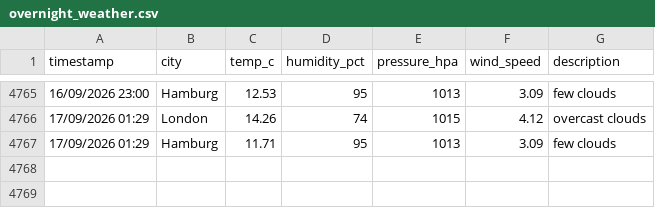
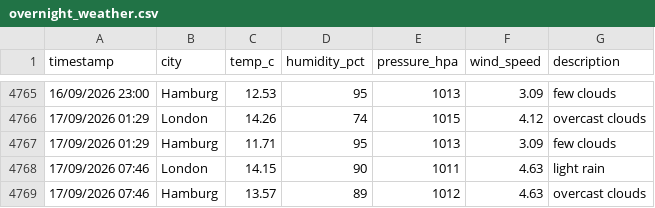
Before and after one commit to vulevu228/WeatherTracker, a CSV file: overnight_weather.csv, drawn as a sheet; only a part is shown, gaps mark what is left out; the diff names each change by its address in the sheet, - before the commit and + after, or states it on an @@ line.

Commit message:
update data

```diff
--- a/overnight_weather.csv
+++ b/overnight_weather.csv
+row 4768: 17/09/2026 07:46 | London | 14.15 | 90 | 1011 | 4.63 | light rain
+row 4769: 17/09/2026 07:46 | Hamburg | 13.57 | 89 | 1012 | 4.63 | overcast clouds
```
